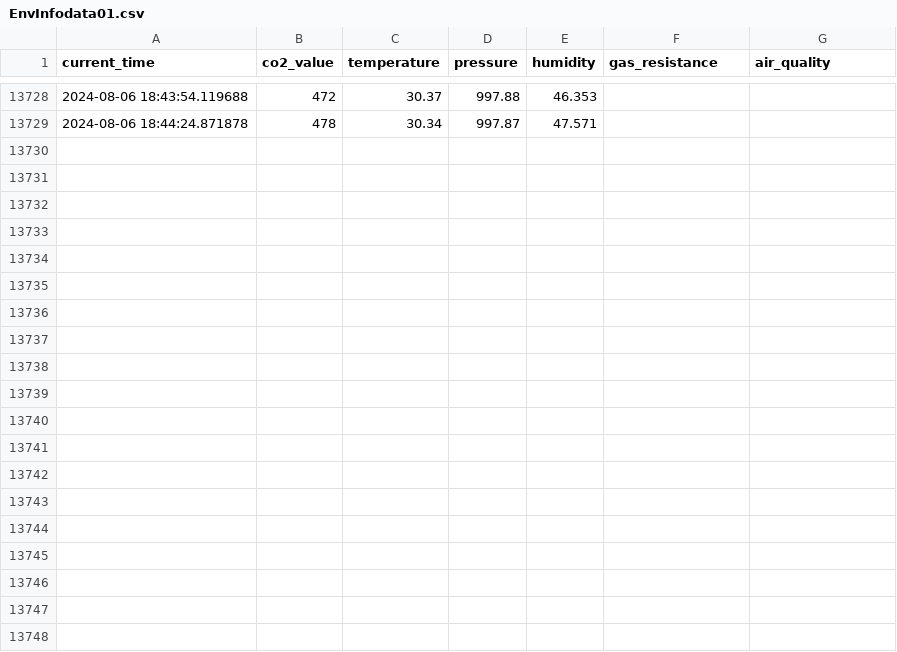
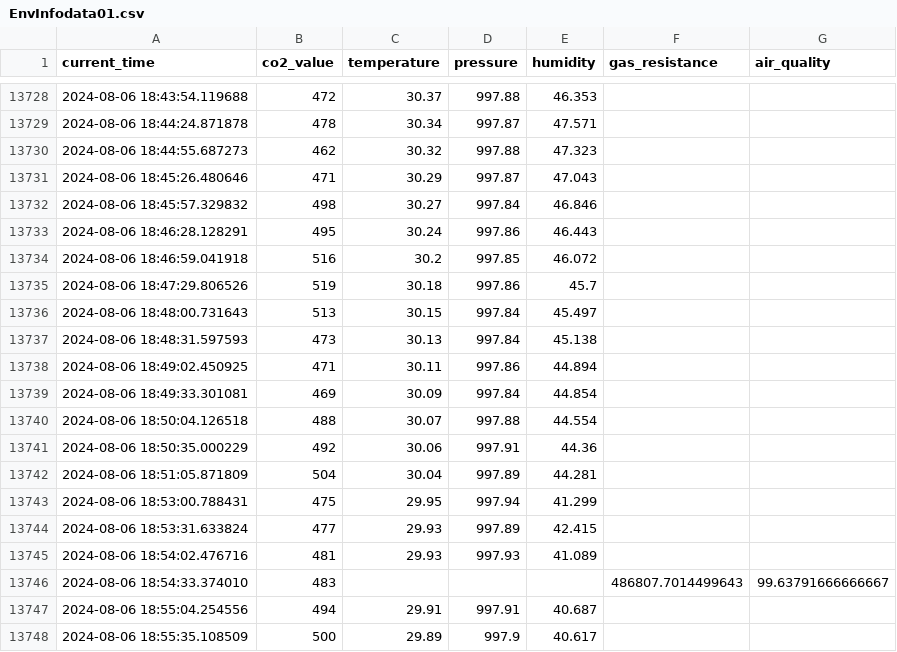
Before and after one commit to TaichiKogure/Study2024-2025, a CSV file: EnvInfodata01.csv, drawn as a sheet; only a part is shown, gaps mark what is left out; the diff covers the shown part only.

Commit message:
Add DHT11 sensor data logger and Pico W web control scripts
Added a script for logging DHT11 temperature and humidity data and another script for web-based LED control on Pico W. Also updated EnvironmentGraph.py to include gas resistance plots and modified associated CSV files and configurations.

```diff
--- a/EnvInfodata01.csv
+++ b/EnvInfodata01.csv
@@ -13729 +13729,20 @@ current_time,co2_value,temperature,pressure,humidity,gas_resistance,air_quality
 2024-08-06 18:44:24.871878,478,30.34,997.87,47.571,,
+2024-08-06 18:44:55.687273,462,30.32,997.88,47.323,,
+2024-08-06 18:45:26.480646,471,30.29,997.87,47.043,,
+2024-08-06 18:45:57.329832,498,30.27,997.84,46.846,,
+2024-08-06 18:46:28.128291,495,30.24,997.86,46.443,,
+2024-08-06 18:46:59.041918,516,30.2,997.85,46.072,,
+2024-08-06 18:47:29.806526,519,30.18,997.86,45.7,,
+2024-08-06 18:48:00.731643,513,30.15,997.84,45.497,,
+2024-08-06 18:48:31.597593,473,30.13,997.84,45.138,,
+2024-08-06 18:49:02.450925,471,30.11,997.86,44.894,,
+2024-08-06 18:49:33.301081,469,30.09,997.84,44.854,,
+2024-08-06 18:50:04.126518,488,30.07,997.88,44.554,,
+2024-08-06 18:50:35.000229,492,30.06,997.91,44.36,,
+2024-08-06 18:51:05.871809,504,30.04,997.89,44.281,,
+2024-08-06 18:53:00.788431,475,29.95,997.94,41.299,,
+2024-08-06 18:53:31.633824,477,29.93,997.89,42.415,,
+2024-08-06 18:54:02.476716,481,29.93,997.93,41.089,,
+2024-08-06 18:54:33.374010,483,,,,486807.7014499643,99.63791666666667
+2024-08-06 18:55:04.254556,494,29.91,997.91,40.687,,
+2024-08-06 18:55:35.108509,500,29.89,997.9,40.617,,
```
Also changed, not shown: 18 added rows elsewhere in this file, 5 other files.
